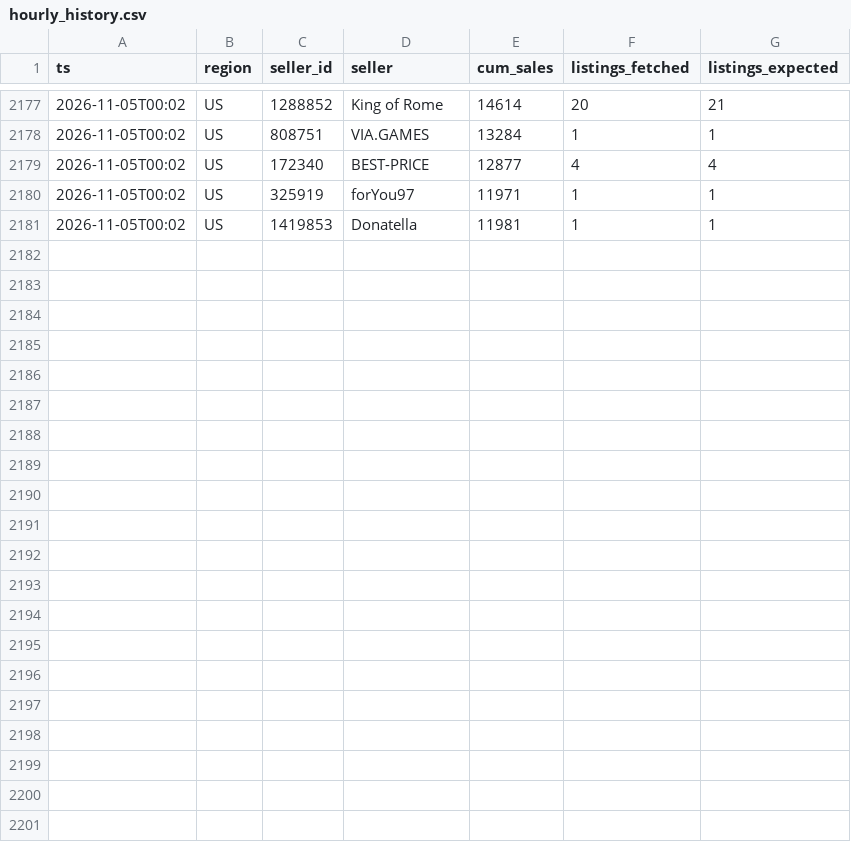
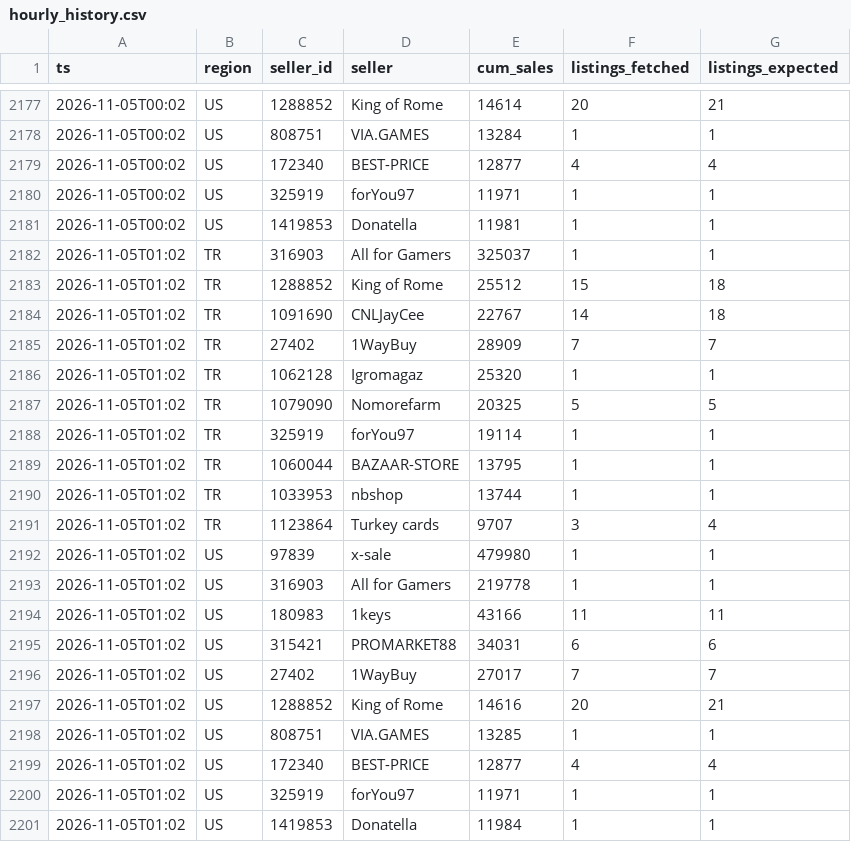
Before and after one commit to kllca7913/plati-monitor, a CSV file: hourly_history.csv, drawn as a sheet; only a part is shown, gaps mark what is left out; the diff names each change by its address in the sheet, - before the commit and + after, or states it on an @@ line.

```diff
--- a/hourly_history.csv
+++ b/hourly_history.csv
+row 2182: 2026-11-05T01:02 | TR | 316903 | All for Gamers | 325037 | 1 | 1
+row 2183: 2026-11-05T01:02 | TR | 1288852 | King of Rome | 25512 | 15 | 18
+row 2184: 2026-11-05T01:02 | TR | 1091690 | CNLJayCee | 22767 | 14 | 18
+row 2185: 2026-11-05T01:02 | TR | 27402 | 1WayBuy | 28909 | 7 | 7
+row 2186: 2026-11-05T01:02 | TR | 1062128 | Igromagaz | 25320 | 1 | 1
+row 2187: 2026-11-05T01:02 | TR | 1079090 | Nomorefarm | 20325 | 5 | 5
+row 2188: 2026-11-05T01:02 | TR | 325919 | forYou97 | 19114 | 1 | 1
+row 2189: 2026-11-05T01:02 | TR | 1060044 | BAZAAR-STORE | 13795 | 1 | 1
+row 2190: 2026-11-05T01:02 | TR | 1033953 | nbshop | 13744 | 1 | 1
+row 2191: 2026-11-05T01:02 | TR | 1123864 | Turkey cards | 9707 | 3 | 4
+row 2192: 2026-11-05T01:02 | US | 97839 | x-sale | 479980 | 1 | 1
+row 2193: 2026-11-05T01:02 | US | 316903 | All for Gamers | 219778 | 1 | 1
+row 2194: 2026-11-05T01:02 | US | 180983 | 1keys | 43166 | 11 | 11
+row 2195: 2026-11-05T01:02 | US | 315421 | PROMARKET88 | 34031 | 6 | 6
+row 2196: 2026-11-05T01:02 | US | 27402 | 1WayBuy | 27017 | 7 | 7
+row 2197: 2026-11-05T01:02 | US | 1288852 | King of Rome | 14616 | 20 | 21
+row 2198: 2026-11-05T01:02 | US | 808751 | VIA.GAMES | 13285 | 1 | 1
+row 2199: 2026-11-05T01:02 | US | 172340 | BEST-PRICE | 12877 | 4 | 4
+row 2200: 2026-11-05T01:02 | US | 325919 | forYou97 | 11971 | 1 | 1
+row 2201: 2026-11-05T01:02 | US | 1419853 | Donatella | 11984 | 1 | 1
```
Also changed, not shown: docs/hourly.csv, 2 other files.
